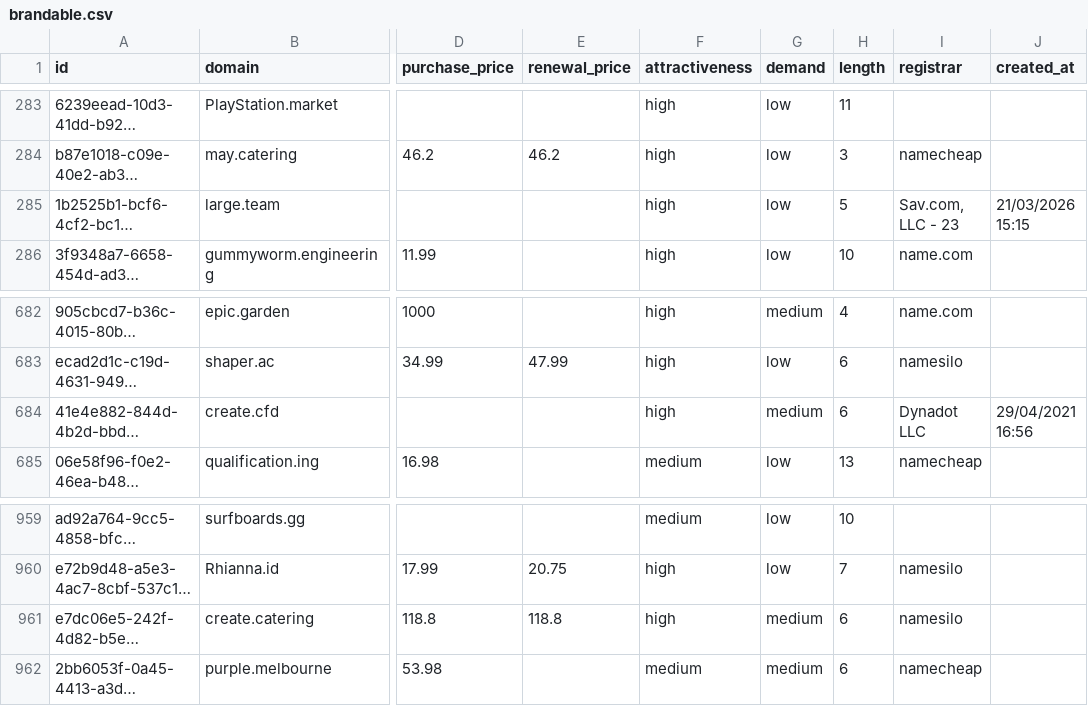
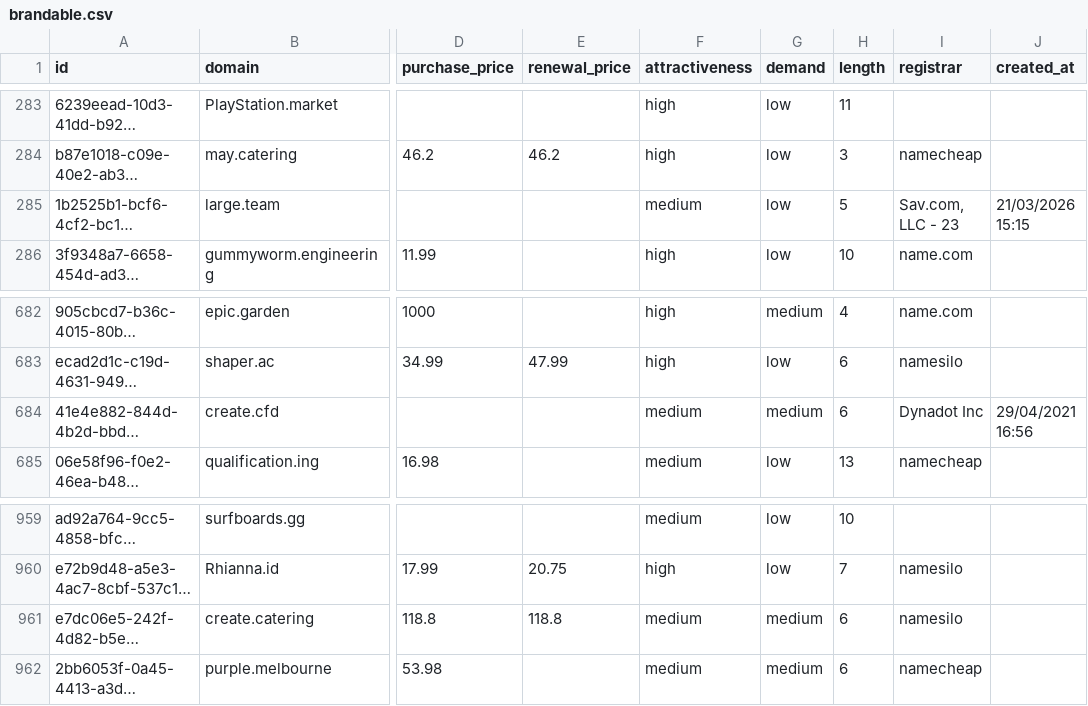
Before and after one commit to UniqueDomains/brandable-oneword-domains, a CSV file: brandable.csv, drawn as a sheet; only a part is shown, gaps mark what is left out; long unchanged cells end in …; the diff names each change by its address in the sheet, - before the commit and + after, or states it on an @@ line.

Commit message:
Domains update

```diff
--- a/brandable.csv
+++ b/brandable.csv
-F285 (attractiveness): high
+F285 (attractiveness): medium
-F684 (attractiveness): high
+F684 (attractiveness): medium
-I684 (registrar): Dynadot LLC
+I684 (registrar): Dynadot Inc
-F961 (attractiveness): high
+F961 (attractiveness): medium
```
Also changed, not shown: 4 other files.
